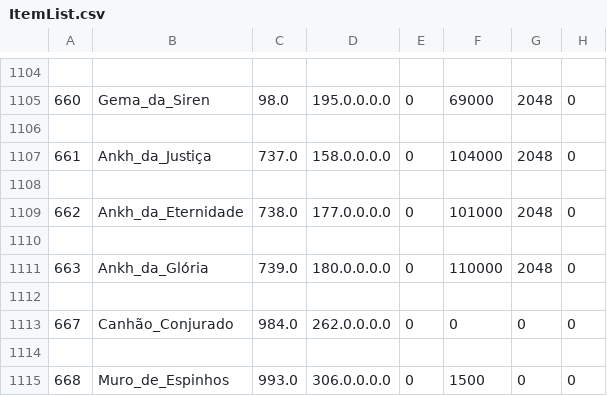
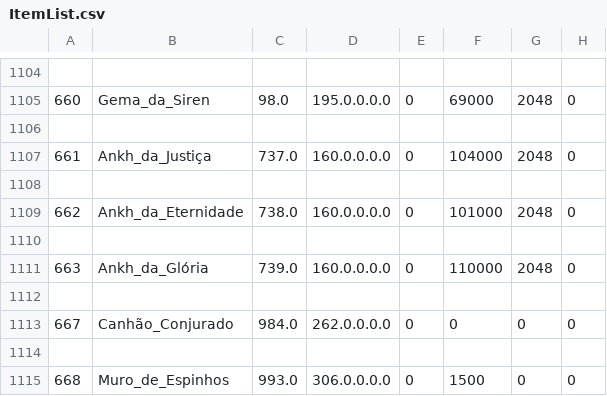
Before and after one commit to Jean1dev/w2pp-OpenWYD, a CSV file: Release/Common/ItemList.csv, drawn as a sheet; only a part is shown, gaps mark what is left out; the diff names each change by its address in the sheet, - before the commit and + after, or states it on an @@ line.

Commit message:
fix(tmserver): normalize Ankh level requirements
Set all three class-D Ankhs to raw ReqLvl 160 so the 7662 client displays level 161. Keep ItemList.csv and ItemList.bin synchronized, add regression coverage, and archive the completed OpenSpec change for issue #308.

```diff
--- a/Release/Common/ItemList.csv
+++ b/Release/Common/ItemList.csv
-D1107: 158.0.0.0.0
+D1107: 160.0.0.0.0
-D1109: 177.0.0.0.0
+D1109: 160.0.0.0.0
-D1111: 180.0.0.0.0
+D1111: 160.0.0.0.0
```
Also changed, not shown: 9 other files.
